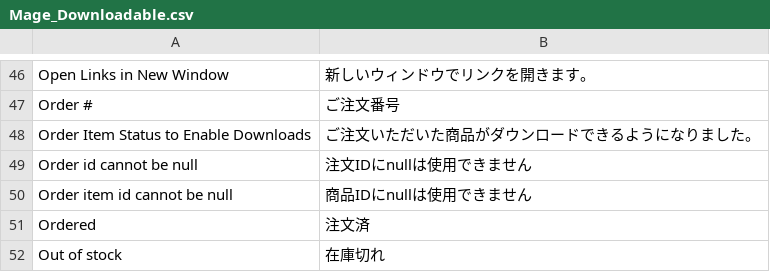
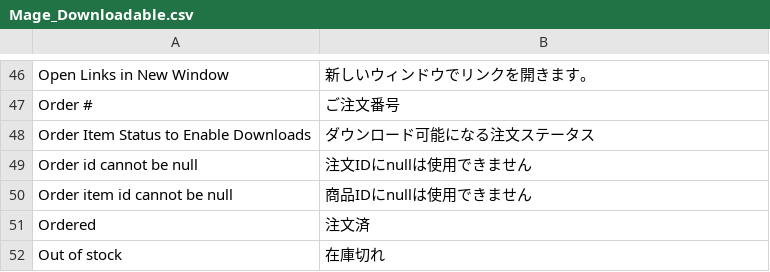
Before and after one commit to HirokazuNishi/Magento-Japanese-Translation, a CSV file: ja_JP/Mage_Downloadable.csv, drawn as a sheet; only a part is shown, gaps mark what is left out.

Commit message:
modified:   ja_JP/Mage_Catalog.csv 	modified:   ja_JP/Mage_Downloadable.csv

```diff
--- a/ja_JP/Mage_Downloadable.csv
+++ b/ja_JP/Mage_Downloadable.csv
@@ -47,3 +47,3 @@
 "Order #","ご注文番号 "
-"Order Item Status to Enable Downloads","ご注文いただいた商品がダウンロードできるようになりました。"
+"Order Item Status to Enable Downloads","ダウンロード可能になる注文ステータス"
 "Order id cannot be null","注文IDにnullは使用できません"
```
Also changed, not shown: ja_JP/Mage_Catalog.csv.
